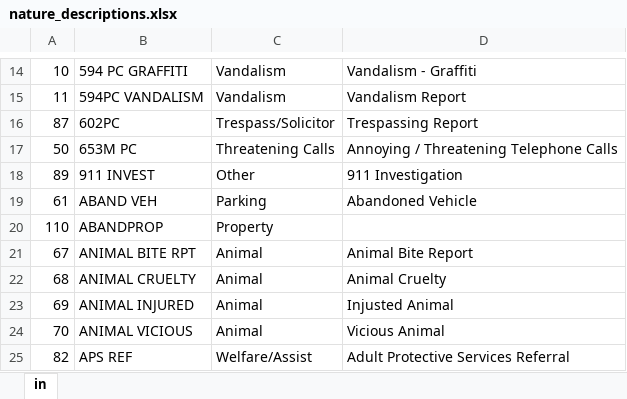
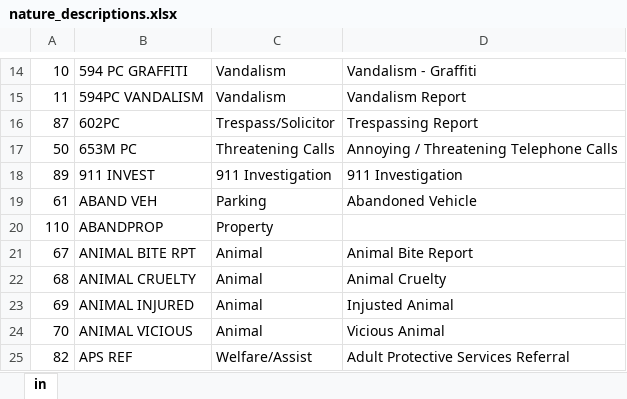
Before and after one commit to Branch-Four-Inc/laverne_police_log_dashboard, an Excel workbook: nature_descriptions.xlsx, sheet in, drawn as a sheet; only a part is shown, gaps mark what is left out; values as stored, in another font and other column widths than the file's, no borders; the diff names each change by its address in the sheet, - before the commit and + after, or states it on an @@ line.

Commit message:
scrape only 2026 logs, improve UI, set legend colors unique, update nature strings and addresses to be standard format for mapping/merging

```diff
--- a/nature_descriptions.xlsx (sheet in)
+++ b/nature_descriptions.xlsx (sheet in)
-C18: Other
+C18: 911 Investigation
```
Also changed, not shown: 17 other files.
